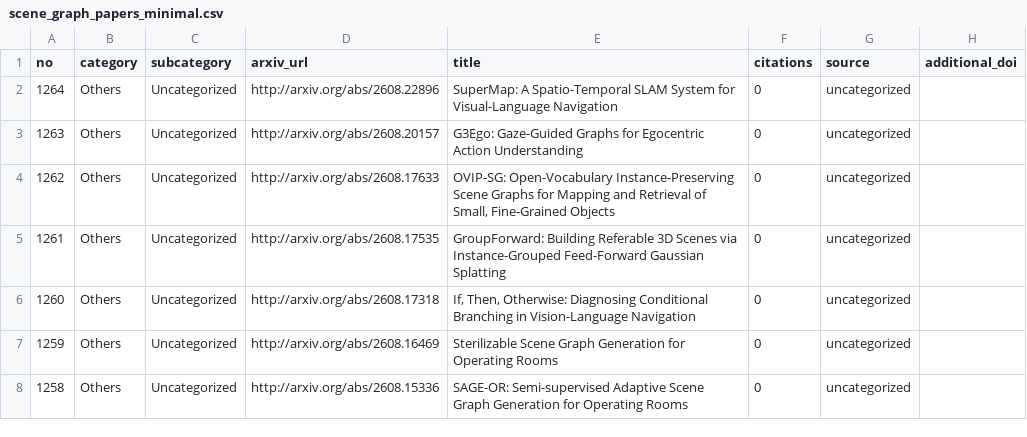
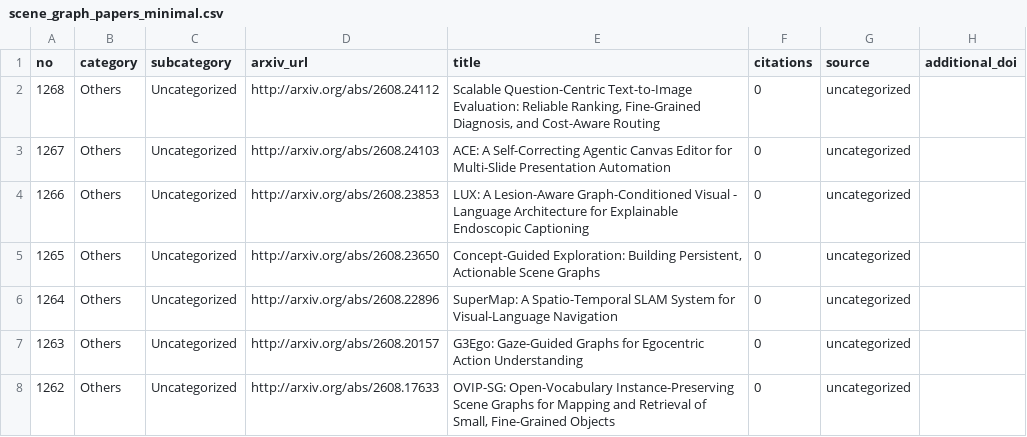
Before and after one commit to blu-y/all-scene-graph-papers, a CSV file: csvs/scene_graph_papers_minimal.csv, drawn as a sheet; only a part is shown; the shorter side is filled out with more unchanged rows; the diff names each change by its address in the sheet, - before the commit and + after, or states it on an @@ line.

```diff
--- a/csvs/scene_graph_papers_minimal.csv
+++ b/csvs/scene_graph_papers_minimal.csv
+row 2: 1268 | Others | Uncategorized | http://arxiv.org/abs/2608.24112 | Scalable Question-Centric Text-to-Image Evaluation: Reliable Ranking, Fine-Grained Diagnosis, and Cost-Aware Routing | 0 | uncategorized
+row 3: 1267 | Others | Uncategorized | http://arxiv.org/abs/2608.24103 | ACE: A Self-Correcting Agentic Canvas Editor for Multi-Slide Presentation Automation | 0 | uncategorized
+row 4: 1266 | Others | Uncategorized | http://arxiv.org/abs/2608.23853 | LUX: A Lesion-Aware Graph-Conditioned Visual - Language Architecture for Explainable Endoscopic Captioning | 0 | uncategorized
+row 5: 1265 | Others | Uncategorized | http://arxiv.org/abs/2608.23650 | Concept-Guided Exploration: Building Persistent, Actionable Scene Graphs | 0 | uncategorized
```
Also changed, not shown: 5 other files.
